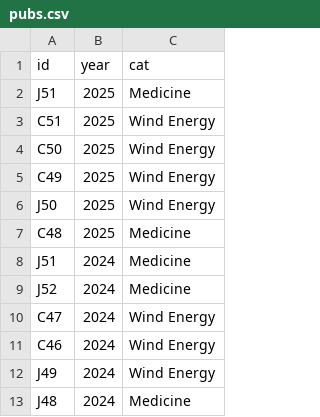
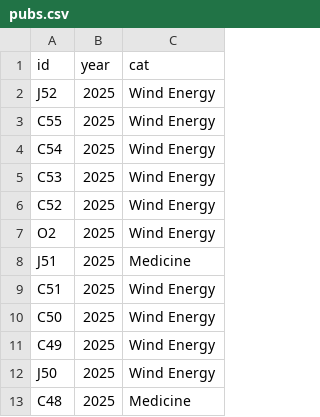
Before and after one commit to somerandomsequence/pubs, a CSV file: pubs.csv, drawn as a sheet; only a part is shown; the shorter side is filled out with more unchanged rows.

```diff
--- a/pubs.csv
+++ b/pubs.csv
@@ -1,2 +1,8 @@
 id,year,cat
+J52,2025,Wind Energy
+C55,2025,Wind Energy
+C54,2025,Wind Energy
+C53,2025,Wind Energy
+C52,2025,Wind Energy
+O2,2025,Wind Energy
 J51,2025,Medicine
```
Also changed, not shown: 1 other file.
